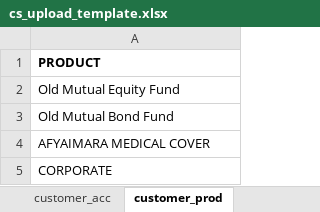
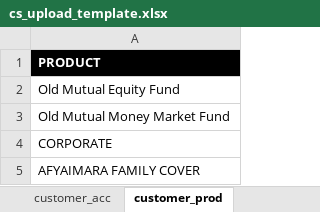
Before and after one commit to john-mwangi/UAP-cross-sell, an Excel workbook: App/uap_cross_sell/www/cs_upload_template.xlsx, sheet customer_prod, drawn as a sheet; values as stored, in another font and other column widths than the file's, no borders; removed rows and columns are numbered as before the commit, all else as after; the diff names each change by its address in the sheet, - before the commit and + after, or states it on an @@ line.

```diff
--- a/App/uap_cross_sell/www/cs_upload_template.xlsx (sheet customer_prod)
+++ b/App/uap_cross_sell/www/cs_upload_template.xlsx (sheet customer_prod)
@@ A1 fill: none → #000000, text colour: black → #FFFFFF @@
-A3: Old Mutual Bond Fund
+A3: Old Mutual Money Market Fund
-row 4: AFYAIMARA MEDICAL COVER
+row 5: AFYAIMARA FAMILY COVER
```
Also changed, not shown: sheet customer_acc, other sheet tabs.
